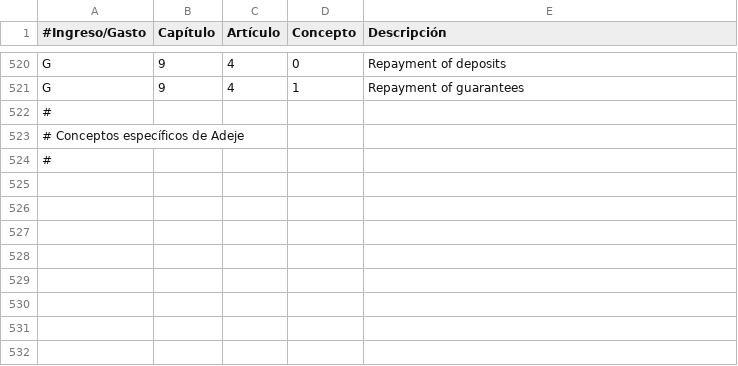
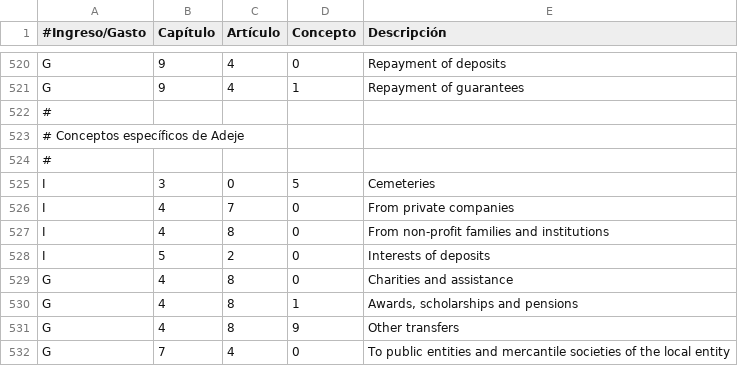
Before and after one commit to civio/presupuesto-adeje, a CSV file: data/en/clasificacion_economica.csv, drawn as a sheet; only a part is shown, gaps mark what is left out.

```diff
--- a/data/en/clasificacion_economica.csv
+++ b/data/en/clasificacion_economica.csv
@@ -524 +524,9 @@ G,9,4,1,Repayment of guarantees
 #
+I,3,0,5,Cemeteries
+I,4,7,0,From private companies
+I,4,8,0,From non-profit families and institutions
+I,5,2,0,Interests of deposits
+G,4,8,0,Charities and assistance
+G,4,8,1,"Awards, scholarships and pensions"
+G,4,8,9,Other transfers
+G,7,4,0,To public entities and mercantile societies of the local entity
```
Also changed, not shown: data/en/areas_funcionales.csv, data/es/areas_funcionales.csv, 4 other files.
